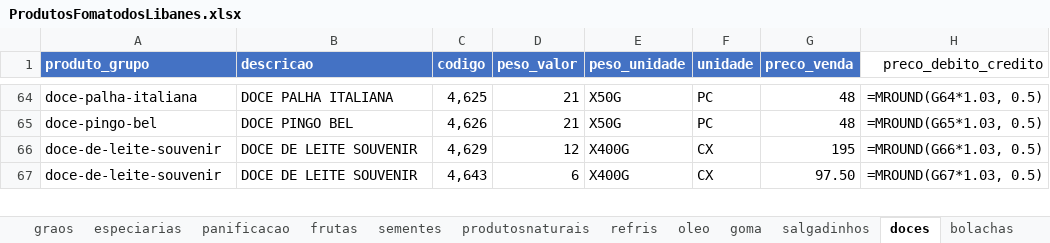
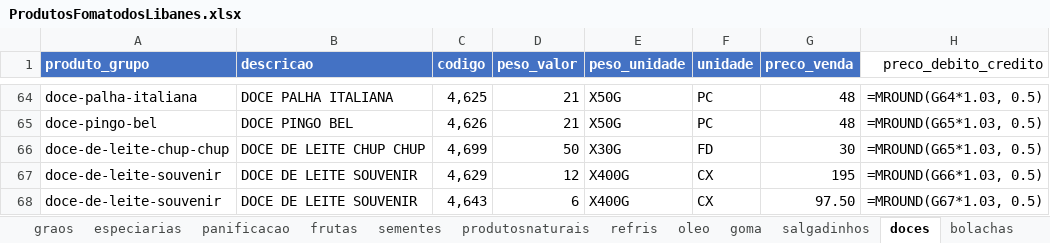
Before and after one commit to MuriloBastos6/produtos-libanes, an Excel workbook: data/ProdutosFomatodosLibanes.xlsx, sheet doces, drawn as a sheet; only a part is shown, gaps mark what is left out; values as stored, in another font and other column widths than the file's, no borders; formulas without a stored value are shown as written; the diff names each change by its address in the sheet, - before the commit and + after, or states it on an @@ line.

```diff
--- a/data/ProdutosFomatodosLibanes.xlsx (sheet doces)
+++ b/data/ProdutosFomatodosLibanes.xlsx (sheet doces)
+row 66: doce-de-leite-chup-chup | DOCE DE LEITE CHUP CHUP | 4,699 | 50 | X30G | FD | 30 | =MROUND(G65*1.03, 0.5)
```
Also changed, not shown: sheet especiarias, sheet cha, sheet frutas, 4 other files.
